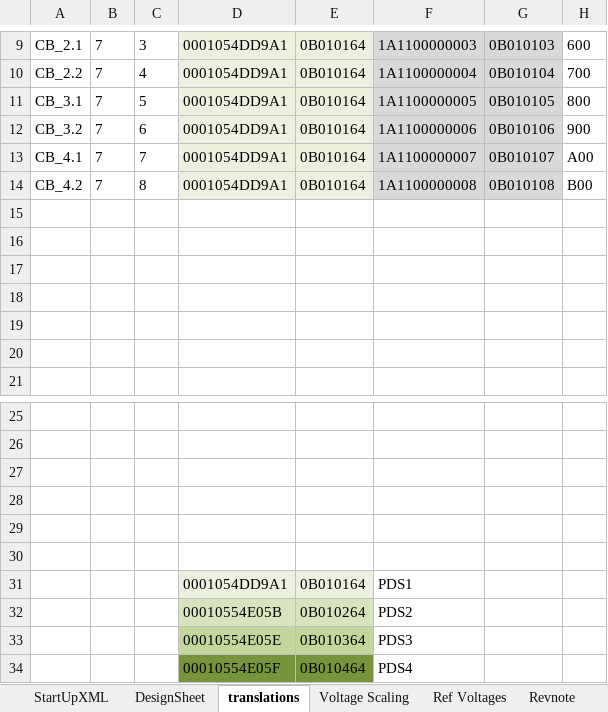
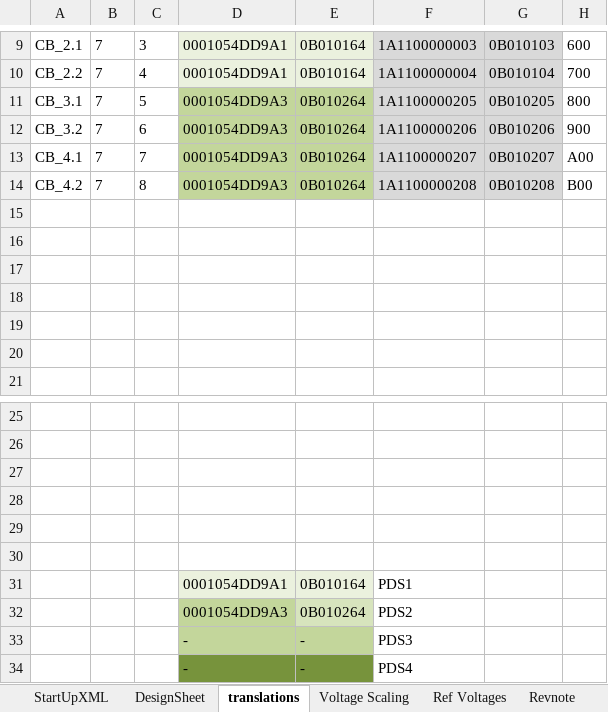
Before and after one commit to AndreasHoehlerPTF/Test, an Excel workbook: PlcProject/Configuration/StartUp/StartCmd_XLS_WEU_Redundanz.xlsm, sheet translations, drawn as a sheet; only a part is shown, gaps mark what is left out; values as stored, in another font and other column widths than the file's, no borders; removed rows and columns are numbered as before the commit, all else as after; rows hold the shown columns only; the diff names each change by its address in the sheet, - before the commit and + after, or states it on an @@ line.

```diff
--- a/PlcProject/Configuration/StartUp/StartCmd_XLS_WEU_Redundanz.xlsm (sheet translations)
+++ b/PlcProject/Configuration/StartUp/StartCmd_XLS_WEU_Redundanz.xlsm (sheet translations)
-D11:D14: 0001054DD9A1
+D11:D14: 0001054DD9A3
-D11:E14 fill: #EBF1DE
+D11:E14 fill: #C3D69B
-E11:E14: 0B010164
+E11:E14: 0B010264
-F11: 1A1100000005
+F11: 1A1100000205
-G11: 0B010105
+G11: 0B010205
-F12: 1A1100000006
+F12: 1A1100000206
-G12: 0B010106
+G12: 0B010206
-F13: 1A1100000007
+F13: 1A1100000207
-G13: 0B010107
+G13: 0B010207
-F14: 1A1100000008
+F14: 1A1100000208
-G14: 0B010108
+G14: 0B010208
-D32: 00010554E05B
+D32: 0001054DD9A3
-D32 fill: #D7E4BD
+D32 fill: #C3D69B
-row 33:  |  |  | 00010554E05E | 0B010364 | PDS3
-row 34:  |  |  | 00010554E05F | 0B010464 | PDS4
+row 33:  |  |  | - | - | PDS3
+row 34:  |  |  | - | - | PDS4
```
Also changed, not shown: sheet DesignSheet, sheet StartUpXML, 7 other files.
